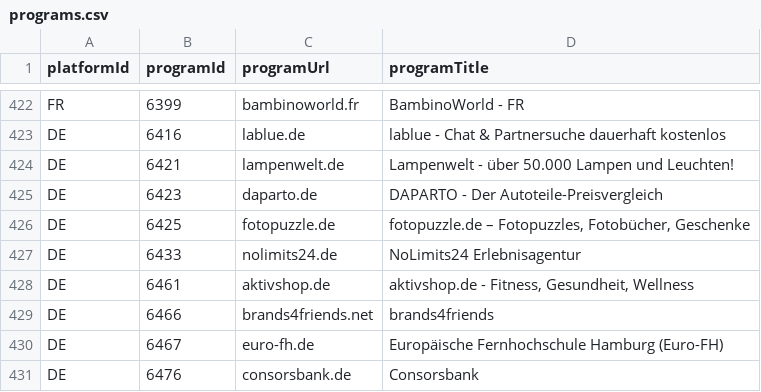
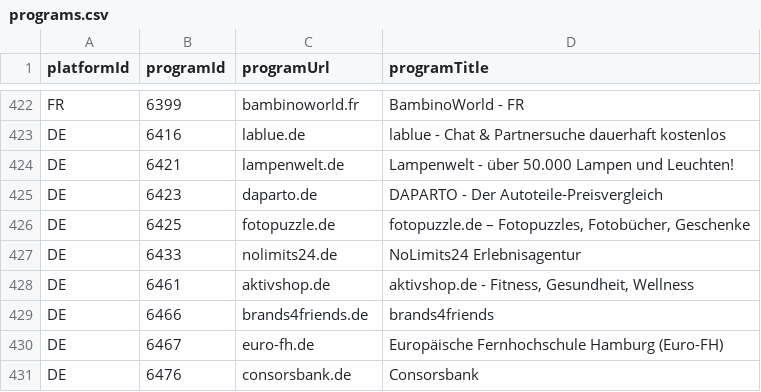
Before and after one commit to affilinet/browser-webextension-publisher, a CSV file: resources/programs.csv, drawn as a sheet; only a part is shown, gaps mark what is left out.

Commit message:
update prgramms PID 6466

```diff
--- a/resources/programs.csv
+++ b/resources/programs.csv
@@ -428,3 +428,3 @@ DE;6433;nolimits24.de;NoLimits24 Erlebnisagentur
 DE;6461;aktivshop.de;aktivshop.de - Fitness, Gesundheit, Wellness
-DE;6466;brands4friends.net;brands4friends
+DE;6466;brands4friends.de;brands4friends
 DE;6467;euro-fh.de;Europäische Fernhochschule Hamburg (Euro-FH)
```
